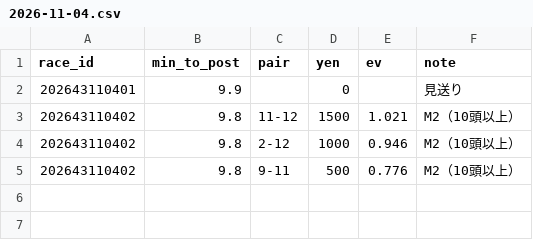
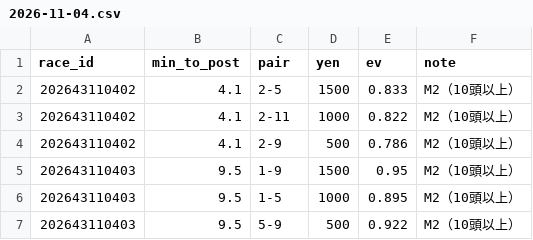
Before and after one commit to ojplmokn-rgb/boatrace-collect, a CSV file: keiba_preds/2026-11-04.csv, drawn as a sheet.

```diff
--- a/keiba_preds/2026-11-04.csv
+++ b/keiba_preds/2026-11-04.csv
@@ -1,5 +1,7 @@
 race_id,min_to_post,pair,yen,ev,note
-202643110401,9.9,,0,,見送り
-202643110402,9.8,11-12,1500,1.021,M2（10頭以上）
-202643110402,9.8,2-12,1000,0.946,M2（10頭以上）
-202643110402,9.8,9-11,500,0.776,M2（10頭以上）
+202643110402,4.1,2-5,1500,0.833,M2（10頭以上）
+202643110402,4.1,2-11,1000,0.822,M2（10頭以上）
+202643110402,4.1,2-9,500,0.786,M2（10頭以上）
+202643110403,9.5,1-9,1500,0.95,M2（10頭以上）
+202643110403,9.5,1-5,1000,0.895,M2（10頭以上）
+202643110403,9.5,5-9,500,0.922,M2（10頭以上）
```
